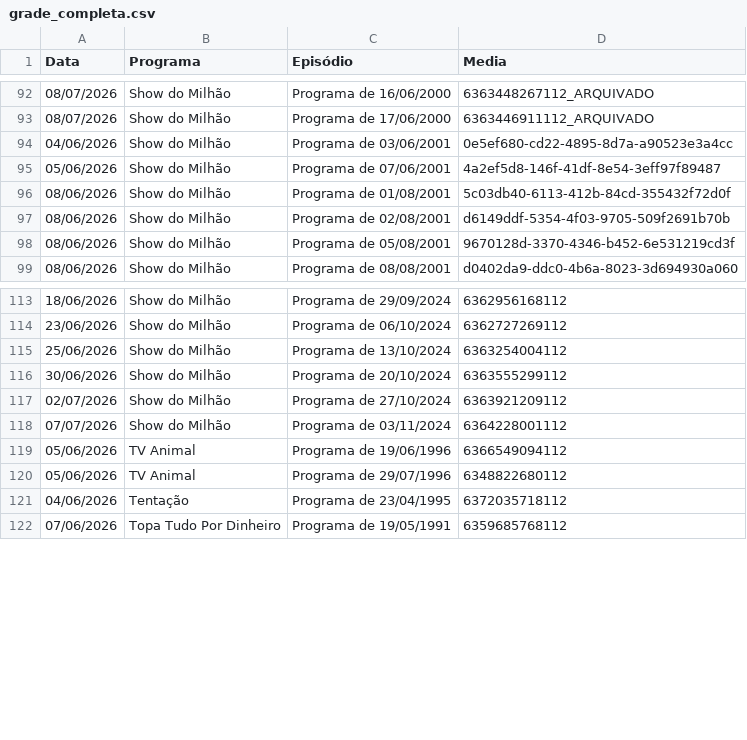
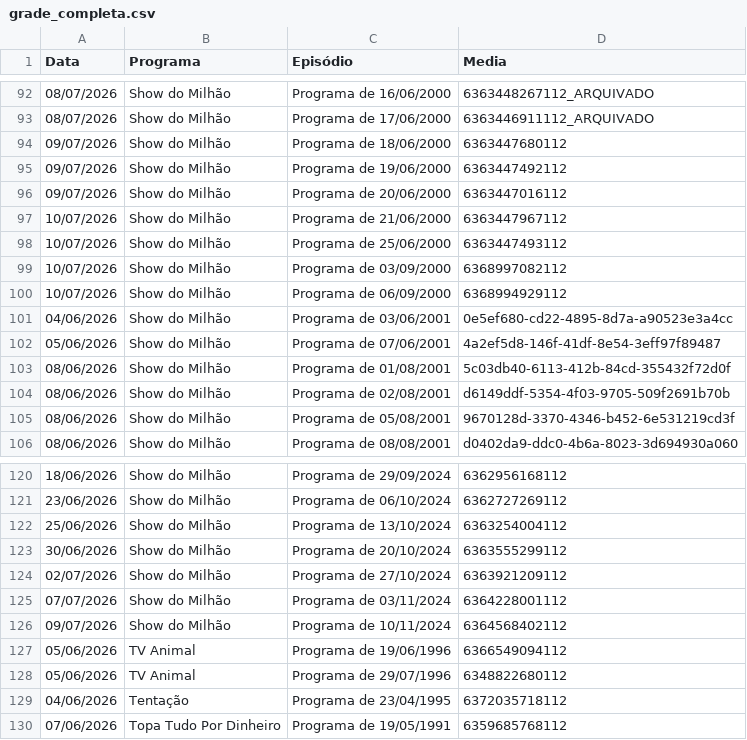
Before and after one commit to henriquerossi/Grade-SBTRaiz, a CSV file: grade_completa.csv, drawn as a sheet; only a part is shown, gaps mark what is left out; the diff names each change by its address in the sheet, - before the commit and + after, or states it on an @@ line.

```diff
--- a/grade_completa.csv
+++ b/grade_completa.csv
+row 94: 09/07/2026 | Show do Milhão | Programa de 18/06/2000 | 6363447680112
+row 95: 09/07/2026 | Show do Milhão | Programa de 19/06/2000 | 6363447492112
+row 96: 09/07/2026 | Show do Milhão | Programa de 20/06/2000 | 6363447016112
+row 97: 10/07/2026 | Show do Milhão | Programa de 21/06/2000 | 6363447967112
+row 98: 10/07/2026 | Show do Milhão | Programa de 25/06/2000 | 6363447493112
+row 99: 10/07/2026 | Show do Milhão | Programa de 03/09/2000 | 6368997082112
+row 100: 10/07/2026 | Show do Milhão | Programa de 06/09/2000 | 6368994929112
+row 126: 09/07/2026 | Show do Milhão | Programa de 10/11/2024 | 6364568402112
```
Also changed, not shown: 1 other file.
